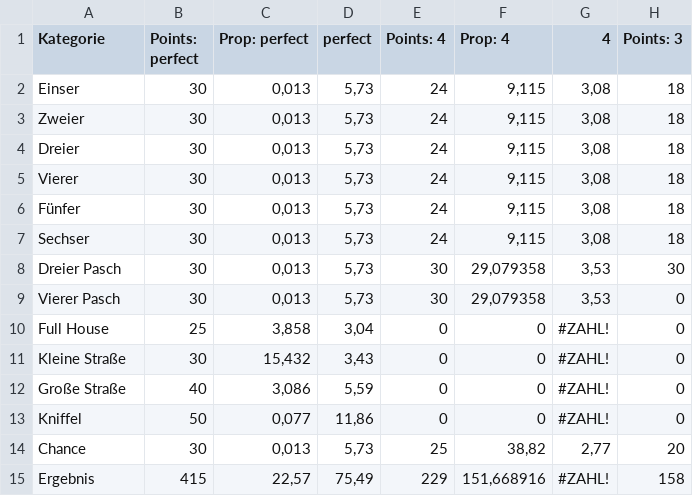
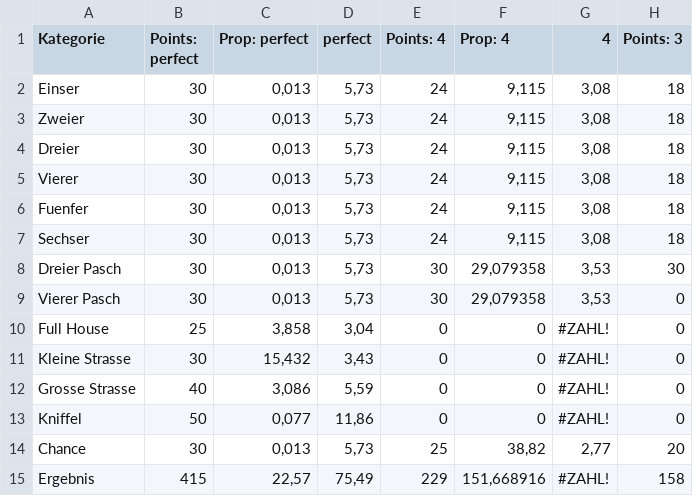
Before and after one commit to elianderlohr/kniffel, a CSV file: ai/Kniffel.CSV, drawn as a sheet; only a part is shown; the diff names each change by its address in the sheet, - before the commit and + after, or states it on an @@ line.

Commit message:
utf8

```diff
--- a/ai/Kniffel.CSV
+++ b/ai/Kniffel.CSV
-A6 (Kategorie): Fünfer
+A6 (Kategorie): Fuenfer
-A11 (Kategorie): Kleine Straße
+A11 (Kategorie): Kleine Strasse
-A12 (Kategorie): Große Straße
+A12 (Kategorie): Grosse Strasse
```
